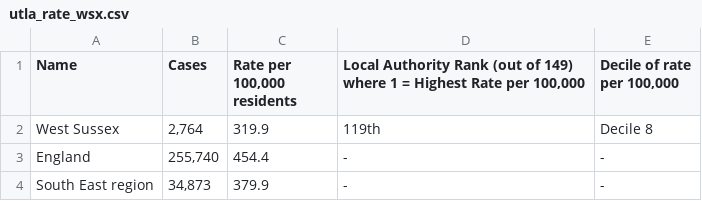
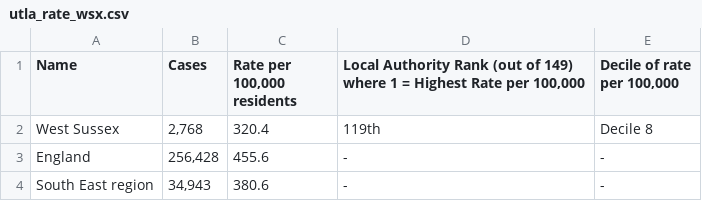
Before and after one commit to psychty/wsx_covid_datapack_public, a CSV file: Outputs/utla_rate_wsx.csv, drawn as a sheet.

```diff
--- a/Outputs/utla_rate_wsx.csv
+++ b/Outputs/utla_rate_wsx.csv
@@ -2,4 +2,4 @@
 ","Decile of rate per 100,000"
-"West Sussex","2,764","319.9","119th","Decile 8"
-"England","255,740","454.4","-","-"
-"South East region","34,873","379.9","-","-"
+"West Sussex","2,768","320.4","119th","Decile 8"
+"England","256,428","455.6","-","-"
+"South East region","34,943","380.6","-","-"
```
Also changed, not shown: Outputs/ltla_rate_wsx.csv, 54 other files.
